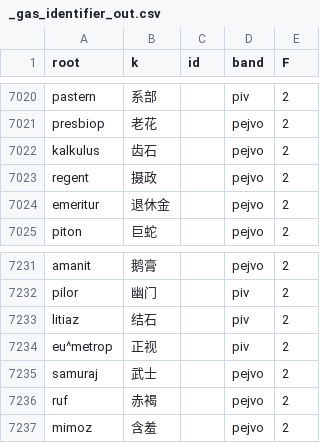
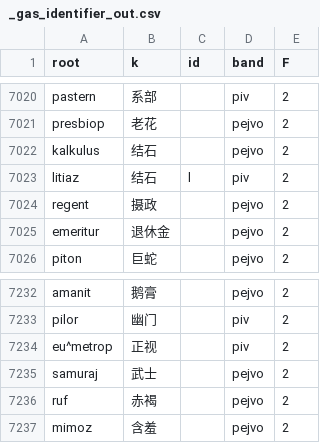
Before and after one commit to Takatakatake/kanji_assign, a CSV file: _gas_identifier_out.csv, drawn as a sheet; only a part is shown, gaps mark what is left out.

```diff
--- a/_gas_identifier_out.csv
+++ b/_gas_identifier_out.csv
@@ -7021,3 +7021,4 @@
 "presbiop","老花","","pejvo","2"
-"kalkulus","齿石","","pejvo","2"
+"kalkulus","结石","","pejvo","2"
+"litiaz","结石","l","piv","2"
 "regent","摄政","","pejvo","2"
@@ -7232,3 +7233,2 @@
 "pilor","幽门","","piv","2"
-"litiaz","结石","","piv","2"
 "eu^metrop","正视","","piv","2"
```
Also changed, not shown: _identifier_sidecar.tsv, _kanji_map_master.tsv, 10 other files.
